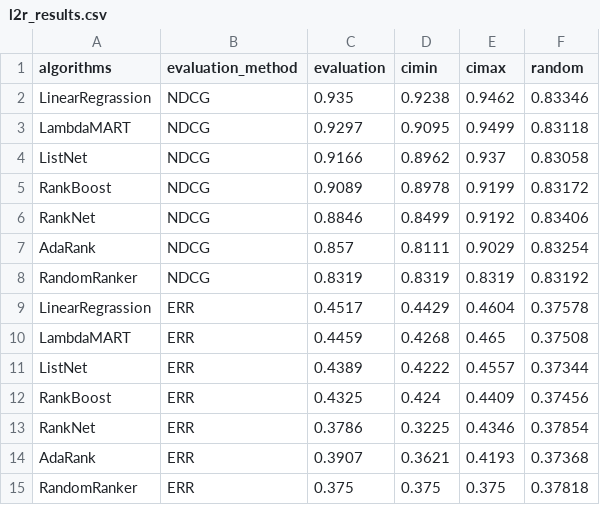
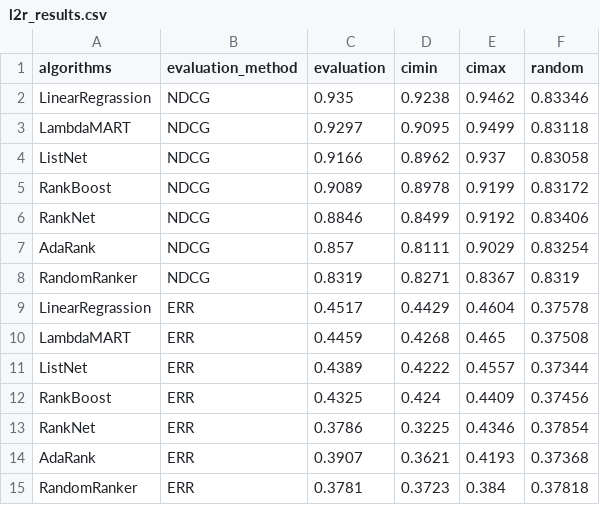
Before and after one commit to czxrrr/expert-retrieval-translators, a CSV file: data/l2r_results.csv, drawn as a sheet.

```diff
--- a/data/l2r_results.csv
+++ b/data/l2r_results.csv
@@ -7,3 +7,3 @@ RankNet,NDCG,0.8846,0.8499,0.9192,0.83406
 AdaRank,NDCG,0.857,0.8111,0.9029,0.83254
-RandomRanker,NDCG,0.8319,0.8319,0.8319,0.83192
+RandomRanker,NDCG,0.8319,0.8271,0.8367,0.8319
 LinearRegrassion,ERR,0.4517,0.4429,0.4604,0.37578
@@ -14,2 +14,2 @@ RankNet,ERR,0.3786,0.3225,0.4346,0.37854
 AdaRank,ERR,0.3907,0.3621,0.4193,0.37368
-RandomRanker,ERR,0.375,0.375,0.375,0.37818
+RandomRanker,ERR,0.3781,0.3723,0.384,0.37818
```
Also changed, not shown: data/l2r_cv_results.csv, 5 other files.
